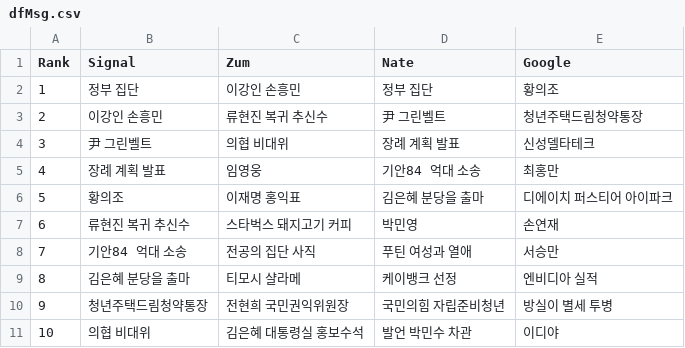
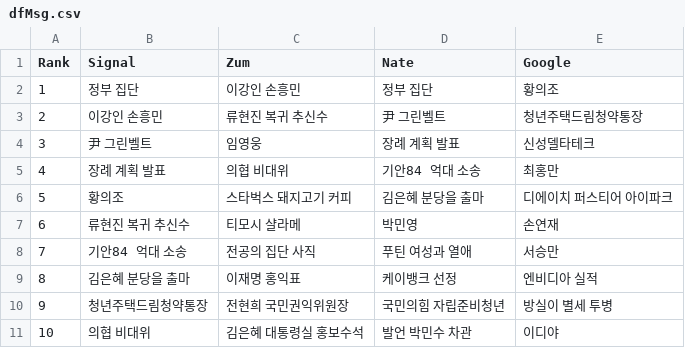
Before and after one commit to TrackerIssues/0301_TeleCollectData, a CSV file: dfMsg.csv, drawn as a sheet.

```diff
--- a/dfMsg.csv
+++ b/dfMsg.csv
@@ -3,8 +3,8 @@ Rank,Signal,Zum,Nate,Google
 2,이강인 손흥민,류현진 복귀 추신수,尹 그린벨트,청년주택드림청약통장
-3,尹 그린벨트,의협 비대위,장례 계획 발표,신성델타테크
-4,장례 계획 발표,임영웅,기안84 억대 소송,최홍만
-5,황의조,이재명 홍익표,김은혜 분당을 출마,디에이치 퍼스티어 아이파크
-6,류현진 복귀 추신수,스타벅스 돼지고기 커피,박민영,손연재
+3,尹 그린벨트,임영웅,장례 계획 발표,신성델타테크
+4,장례 계획 발표,의협 비대위,기안84 억대 소송,최홍만
+5,황의조,스타벅스 돼지고기 커피,김은혜 분당을 출마,디에이치 퍼스티어 아이파크
+6,류현진 복귀 추신수,티모시 샬라메,박민영,손연재
 7,기안84 억대 소송,전공의 집단 사직,푸틴 여성과 열애,서승만
-8,김은혜 분당을 출마,티모시 샬라메,케이뱅크 선정,엔비디아 실적
+8,김은혜 분당을 출마,이재명 홍익표,케이뱅크 선정,엔비디아 실적
 9,청년주택드림청약통장,전현희 국민권익위원장,국민의힘 자립준비청년,방실이 별세 투병
```
Also changed, not shown: dfKeyWord.csv.
